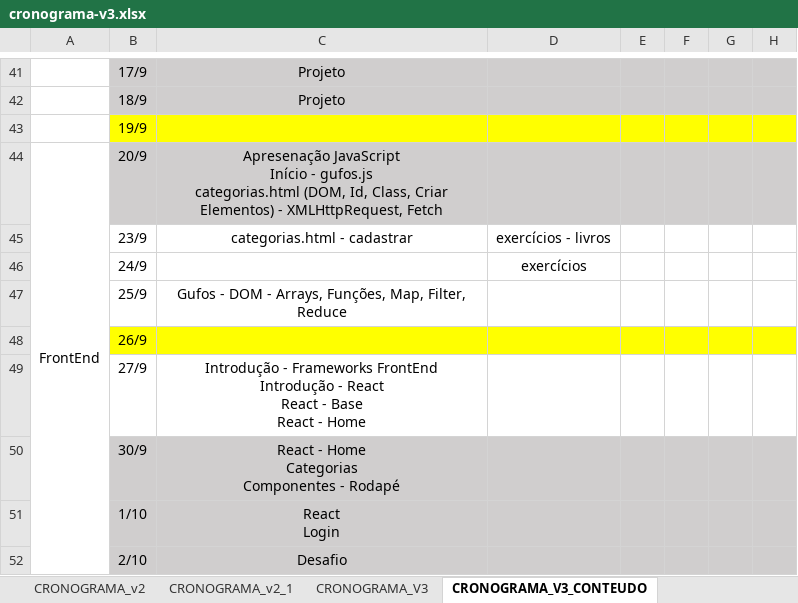
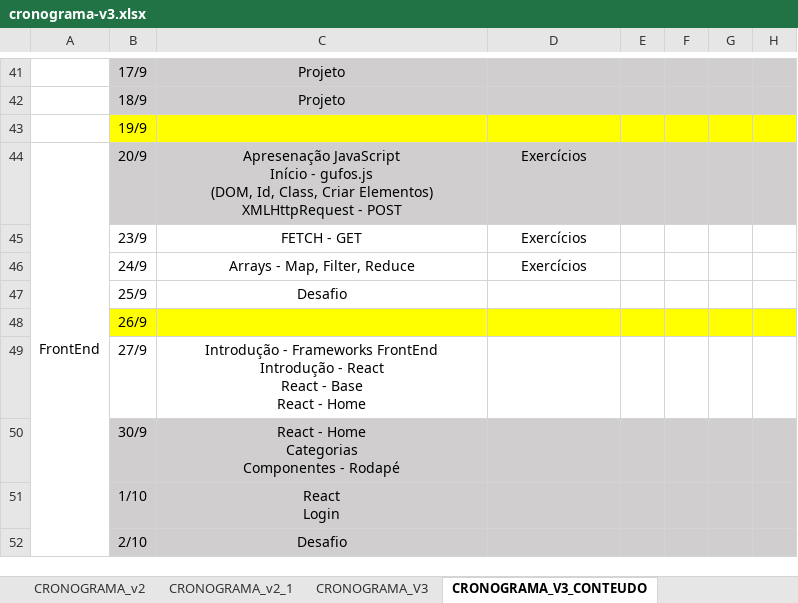
Before and after one commit to corujasdevbr/senai-desenvolvimento-2s2019, an Excel workbook: planejamento/cronograma-v3.xlsx, sheet CRONOGRAMA_V3_CONTEUDO, drawn as a sheet; only a part is shown, gaps mark what is left out; values as stored, in another font and other column widths than the file's, no borders; ↵ is a line break in a cell; the diff names each change by its address in the sheet, - before the commit and + after, or states it on an @@ line.

```diff
--- a/planejamento/cronograma-v3.xlsx (sheet CRONOGRAMA_V3_CONTEUDO)
+++ b/planejamento/cronograma-v3.xlsx (sheet CRONOGRAMA_V3_CONTEUDO)
-C44: …- gufos.js ↵ categorias.html (DOM, Id, Class, Criar Elementos) - XMLHttpRequest, Fetch
+C44: …- gufos.js ↵ (DOM, Id, Class, Criar Elementos) ↵ XMLHttpRequest - POST
-D44: (empty)
+D44: Exercícios
-C45: categorias.html - cadastrar
+C45: FETCH - GET
-D45: exercícios - livros
+D45: Exercícios
-C46: (empty)
+C46: Arrays - Map, Filter, Reduce
-D46: exercícios
+D46: Exercícios
-C47: Gufos - DOM - Arrays, Funções, Map, Filter, Reduce
+C47: Desafio
```
Also changed, not shown: 4 other files.
